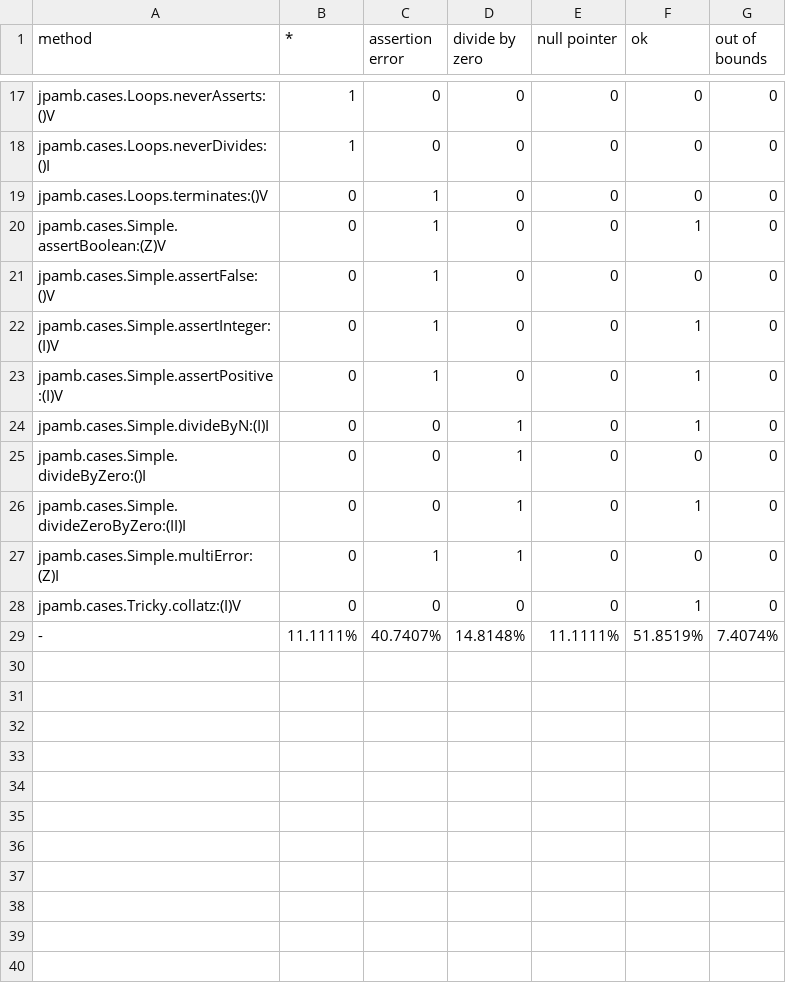
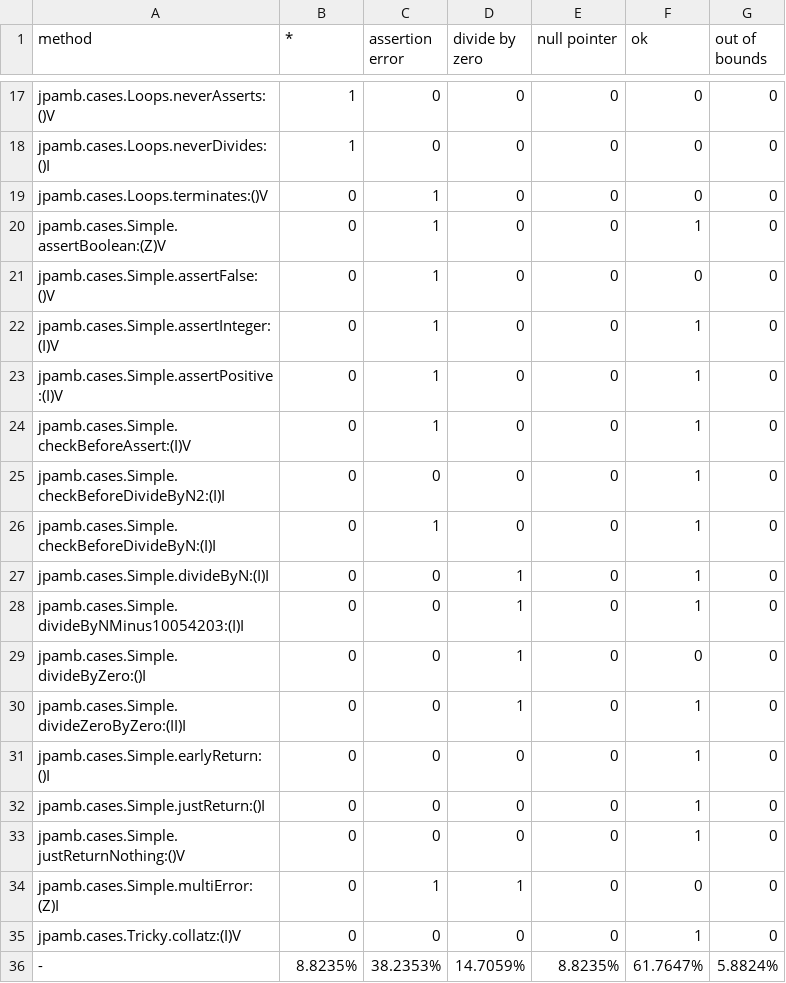
Before and after one commit to tornado80/jpamb, a CSV file: stats/distribution.csv, drawn as a sheet; only a part is shown, gaps mark what is left out.

```diff
--- a/stats/distribution.csv
+++ b/stats/distribution.csv
@@ -23,7 +23,14 @@
 "jpamb.cases.Simple.assertPositive:(I)V","0","1","0","0","1","0"
+"jpamb.cases.Simple.checkBeforeAssert:(I)V","0","1","0","0","1","0"
+"jpamb.cases.Simple.checkBeforeDivideByN2:(I)I","0","0","0","0","1","0"
+"jpamb.cases.Simple.checkBeforeDivideByN:(I)I","0","1","0","0","1","0"
 "jpamb.cases.Simple.divideByN:(I)I","0","0","1","0","1","0"
+"jpamb.cases.Simple.divideByNMinus10054203:(I)I","0","0","1","0","1","0"
 "jpamb.cases.Simple.divideByZero:()I","0","0","1","0","0","0"
 "jpamb.cases.Simple.divideZeroByZero:(II)I","0","0","1","0","1","0"
+"jpamb.cases.Simple.earlyReturn:()I","0","0","0","0","1","0"
+"jpamb.cases.Simple.justReturn:()I","0","0","0","0","1","0"
+"jpamb.cases.Simple.justReturnNothing:()V","0","0","0","0","1","0"
 "jpamb.cases.Simple.multiError:(Z)I","0","1","1","0","0","0"
 "jpamb.cases.Tricky.collatz:(I)V","0","0","0","0","1","0"
-"-","11.1111%","40.7407%","14.8148%","11.1111%","51.8519%","7.4074%"
+"-","8.8235%","38.2353%","14.7059%","8.8235%","61.7647%","5.8824%"
```
Also changed, not shown: 10 other files.
